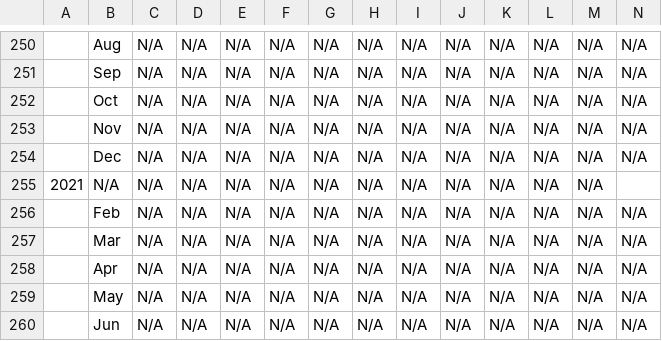
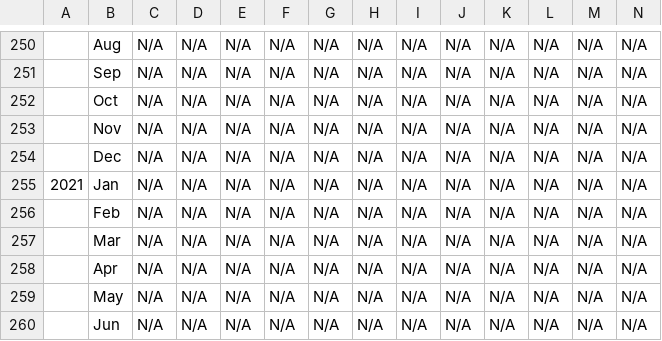
Before and after one commit to ww123w/PwC-stem-team-headache-, a CSV file: Data/aircraft_2000_2020_predict.csv, drawn as a sheet; only a part is shown, gaps mark what is left out; the diff names each change by its address in the sheet, - before the commit and + after, or states it on an @@ line.

Commit message:
pull

```diff
--- a/Data/aircraft_2000_2020_predict.csv
+++ b/Data/aircraft_2000_2020_predict.csv
-B255: N/A
+B255: Jan
-N255: (empty)
+N255: N/A
```
